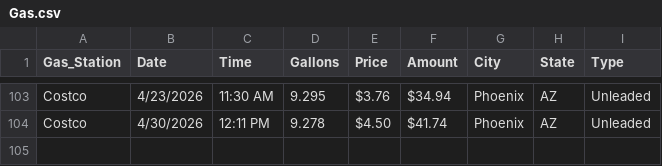
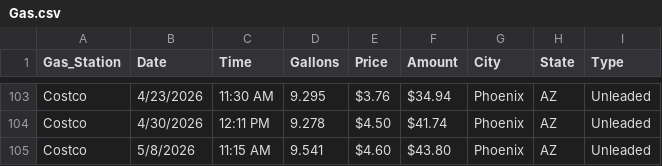
Before and after one commit to Krista07/datasets, a CSV file: Gas.csv, drawn as a sheet; only a part is shown, gaps mark what is left out.

Commit message:
Added entry

```diff
--- a/Gas.csv
+++ b/Gas.csv
@@ -104 +104,2 @@ Costco,4/23/2026,11:30 AM,9.295,$3.76 ,$34.94 ,Phoenix,AZ,Unleaded
 Costco,4/30/2026,12:11 PM,9.278,$4.50 ,$41.74 ,Phoenix,AZ,Unleaded
+Costco,5/8/2026,11:15 AM,9.541,$4.60 ,$43.80 ,Phoenix,AZ,Unleaded
```
